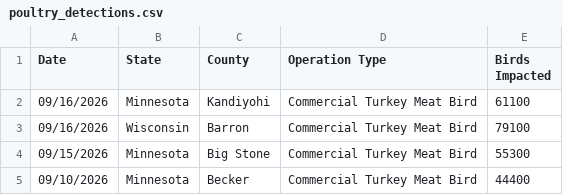
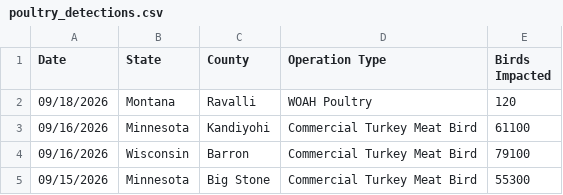
Before and after one commit to casey891/hpai-dashboard, a CSV file: data/poultry_detections.csv, drawn as a sheet; only a part is shown; the shorter side is filled out with more unchanged rows; the diff names each change by its address in the sheet, - before the commit and + after, or states it on an @@ line.

Commit message:
Update HPAI dashboard data — September 22, 2026

```diff
--- a/data/poultry_detections.csv
+++ b/data/poultry_detections.csv
+row 2: 09/18/2026 | Montana | Ravalli | WOAH Poultry | 120
```
Also changed, not shown: 2 other files.
